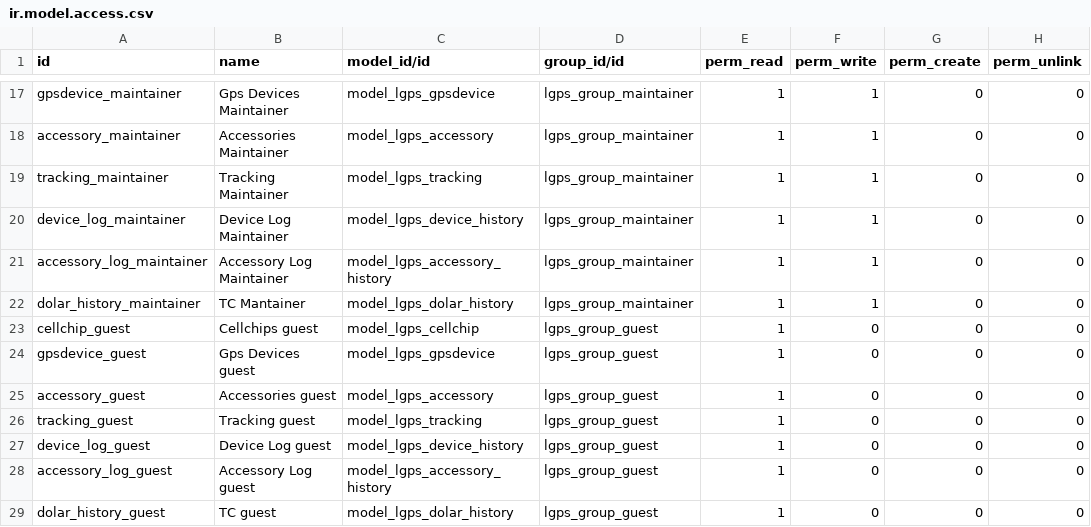
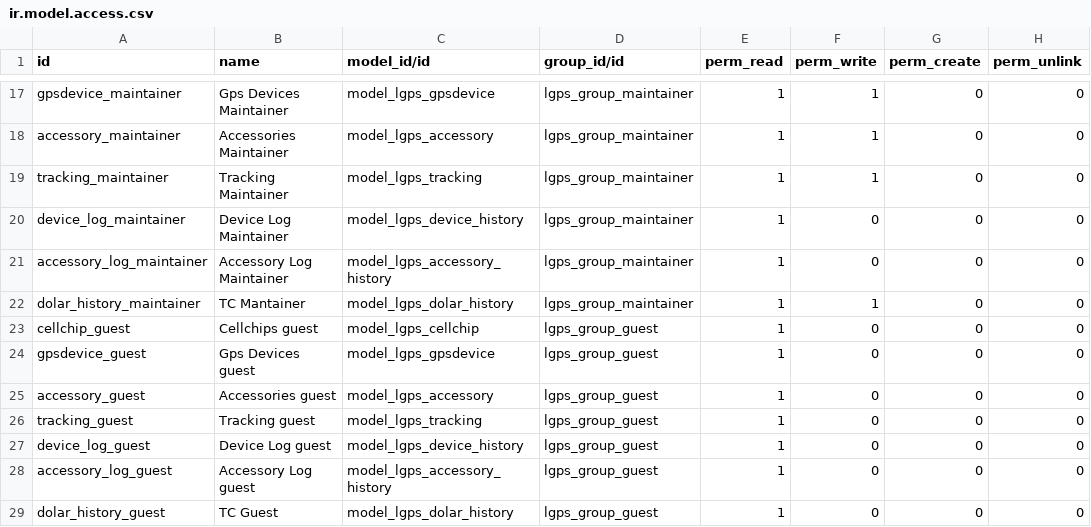
Before and after one commit to intralix/lgps, a CSV file: lgps/security/ir.model.access.csv, drawn as a sheet; only a part is shown, gaps mark what is left out.

Commit message:
Security changes

```diff
--- a/lgps/security/ir.model.access.csv
+++ b/lgps/security/ir.model.access.csv
@@ -19,4 +19,4 @@ accessory_maintainer,Accessories Maintainer,model_lgps_accessory,lgps_group_main
 tracking_maintainer,Tracking Maintainer,model_lgps_tracking,lgps_group_maintainer,1,1,0,0
-device_log_maintainer,Device Log Maintainer,model_lgps_device_history,lgps_group_maintainer,1,1,0,0
-accessory_log_maintainer,Accessory Log Maintainer,model_lgps_accessory_history,lgps_group_maintainer,1,1,0,0
+device_log_maintainer,Device Log Maintainer,model_lgps_device_history,lgps_group_maintainer,1,0,0,0
+accessory_log_maintainer,Accessory Log Maintainer,model_lgps_accessory_history,lgps_group_maintainer,1,0,0,0
 dolar_history_maintainer,TC Mantainer,model_lgps_dolar_history,lgps_group_maintainer,1,1,0,0
@@ -28,2 +28,2 @@ device_log_guest,Device Log guest,model_lgps_device_history,lgps_group_guest,1,0
 accessory_log_guest,Accessory Log guest,model_lgps_accessory_history,lgps_group_guest,1,0,0,0
-dolar_history_guest,TC guest,model_lgps_dolar_history,lgps_group_guest,1,0,0,0
+dolar_history_guest,TC Guest,model_lgps_dolar_history,lgps_group_guest,1,0,0,0
```
